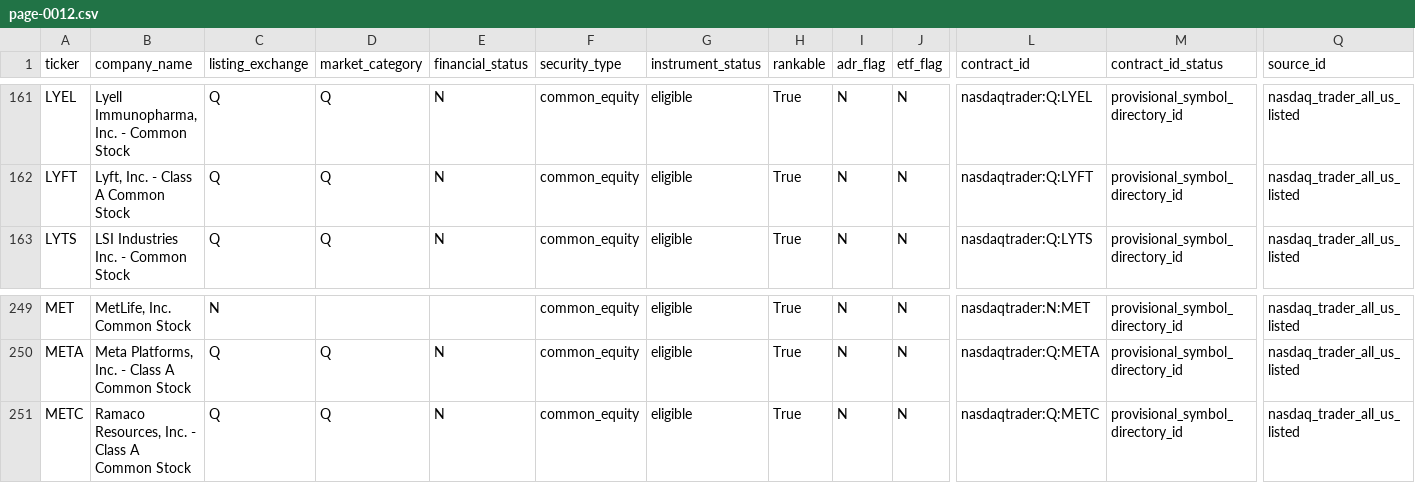
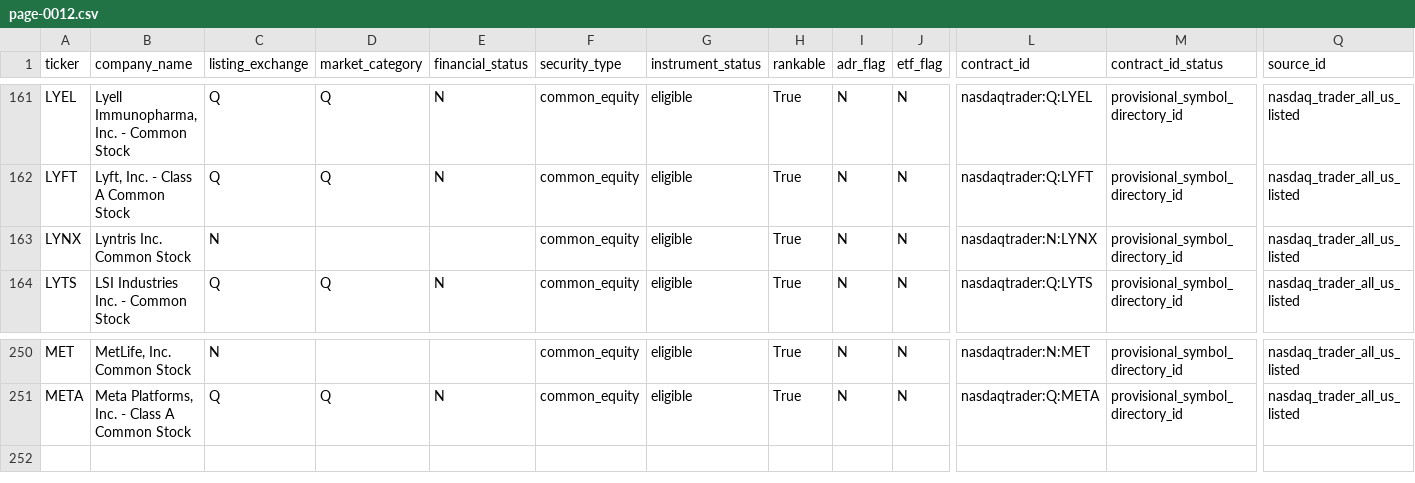
Before and after one commit to chelovekodessa/qrgf-market-data, a CSV file: data/latest/pages/page-0012.csv, drawn as a sheet; only a part is shown, gaps mark what is left out; removed rows and columns are numbered as before the commit, all else as after; rows hold the shown columns only; the diff names each change by its address in the sheet, - before the commit and + after, or states it on an @@ line.

```diff
--- a/data/latest/pages/page-0012.csv
+++ b/data/latest/pages/page-0012.csv
+row 163: LYNX | Lyntris Inc. Common Stock | N |  |  | common_equity | eligible | True | N | N | nasdaqtrader:N:LYNX | provisional_symbol_directory_id | nasdaq_trader_all_us_listed
-row 251: METC | Ramaco Resources, Inc. - Class A Common Stock | Q | Q | N | common_equity | eligible | True | N | N | nasdaqtrader:Q:METC | provisional_symbol_directory_id | nasdaq_trader_all_us_listed
```
Also changed, not shown: data/latest/pages/page-0013.csv, data/latest/pages/page-0014.csv, 10 other files.
